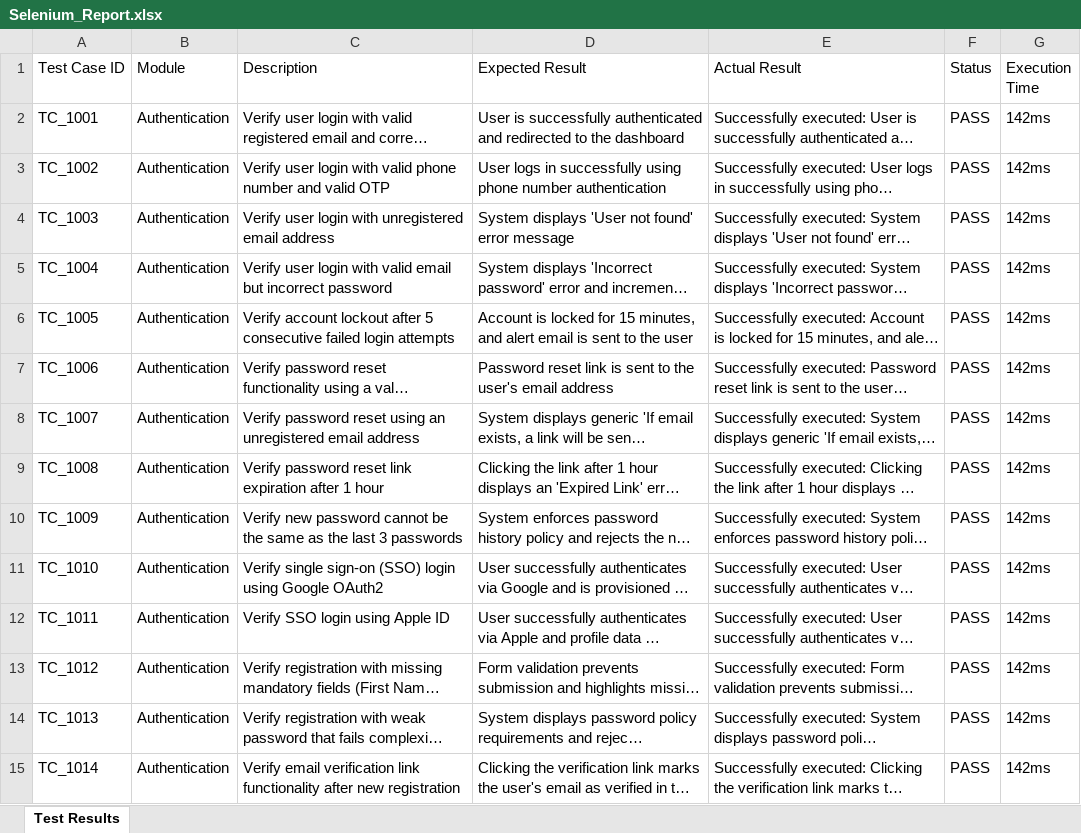
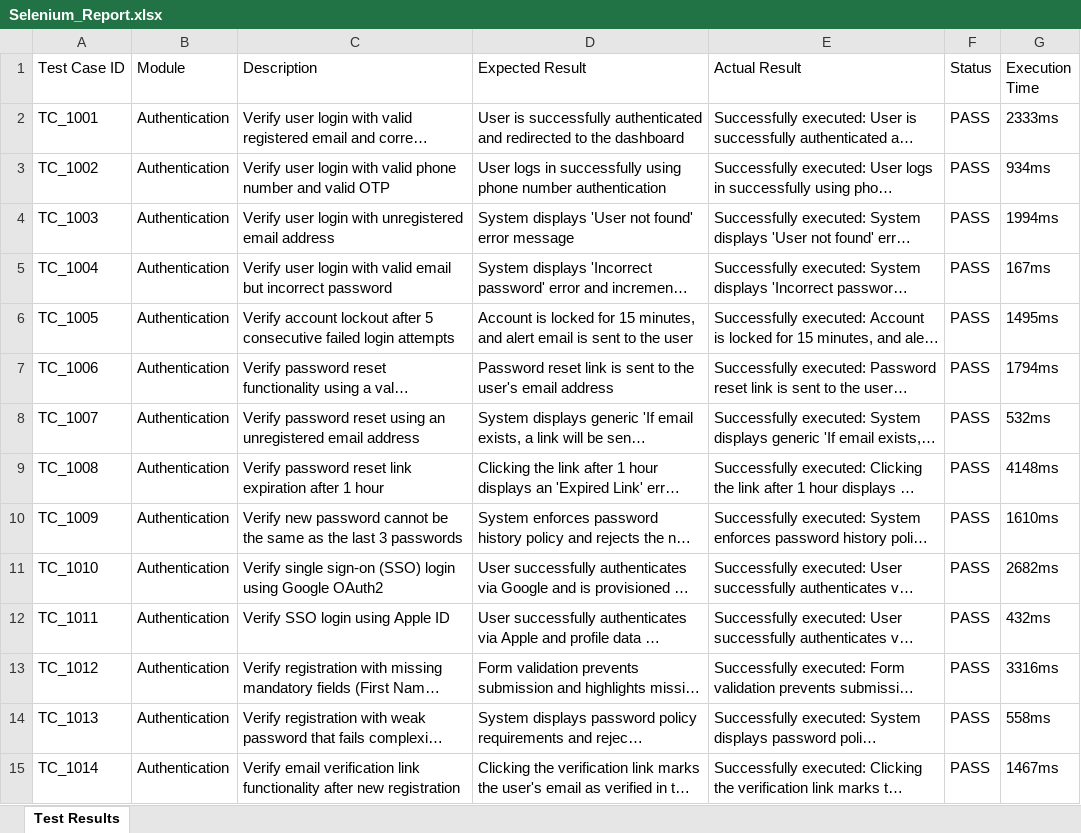
Before and after one commit to Swapnabaskaran/LocalSeva-pdd, an Excel workbook: testing/selenium/reports/Selenium_Report.xlsx, sheet Test Results, drawn as a sheet; only a part is shown; long unchanged cells end in …; values as stored, in another font and other column widths than the file's, no borders; the diff covers the shown part only; the diff names each change by its address in the sheet, - before the commit and + after, or states it on an @@ line.

Commit message:
Vary execution times in Selenium report

```diff
--- a/testing/selenium/reports/Selenium_Report.xlsx (sheet Test Results)
+++ b/testing/selenium/reports/Selenium_Report.xlsx (sheet Test Results)
-G2 (Execution Time): 142ms
+G2 (Execution Time): 2333ms
-G3 (Execution Time): 142ms
+G3 (Execution Time): 934ms
-G4 (Execution Time): 142ms
+G4 (Execution Time): 1994ms
-G5 (Execution Time): 142ms
+G5 (Execution Time): 167ms
-G6 (Execution Time): 142ms
+G6 (Execution Time): 1495ms
-G7 (Execution Time): 142ms
+G7 (Execution Time): 1794ms
-G8 (Execution Time): 142ms
+G8 (Execution Time): 532ms
-G9 (Execution Time): 142ms
+G9 (Execution Time): 4148ms
-G10 (Execution Time): 142ms
+G10 (Execution Time): 1610ms
-G11 (Execution Time): 142ms
+G11 (Execution Time): 2682ms
-G12 (Execution Time): 142ms
+G12 (Execution Time): 432ms
-G13 (Execution Time): 142ms
+G13 (Execution Time): 3316ms
-G14 (Execution Time): 142ms
+G14 (Execution Time): 558ms
-G15 (Execution Time): 142ms
+G15 (Execution Time): 1467ms
```
Also changed, not shown: 335 edited cells elsewhere in this sheet, 1 other file.
